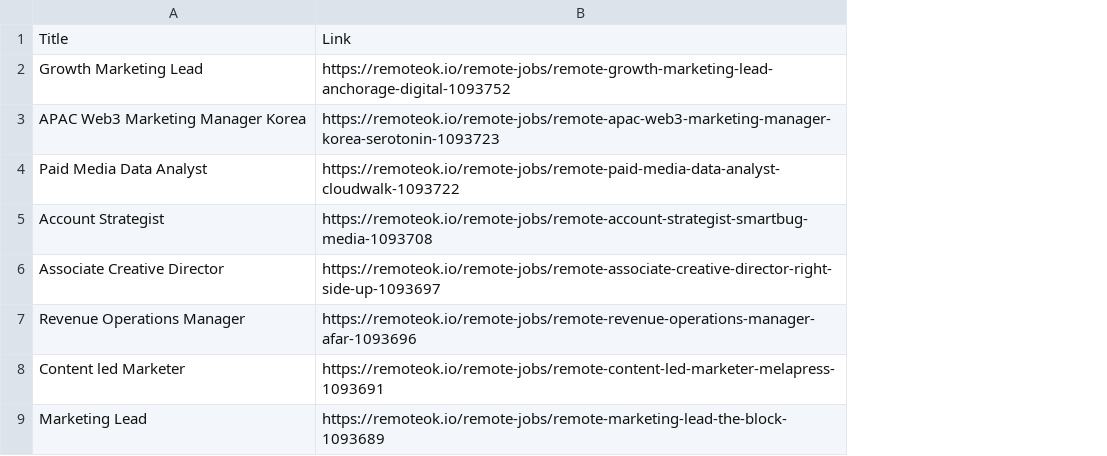
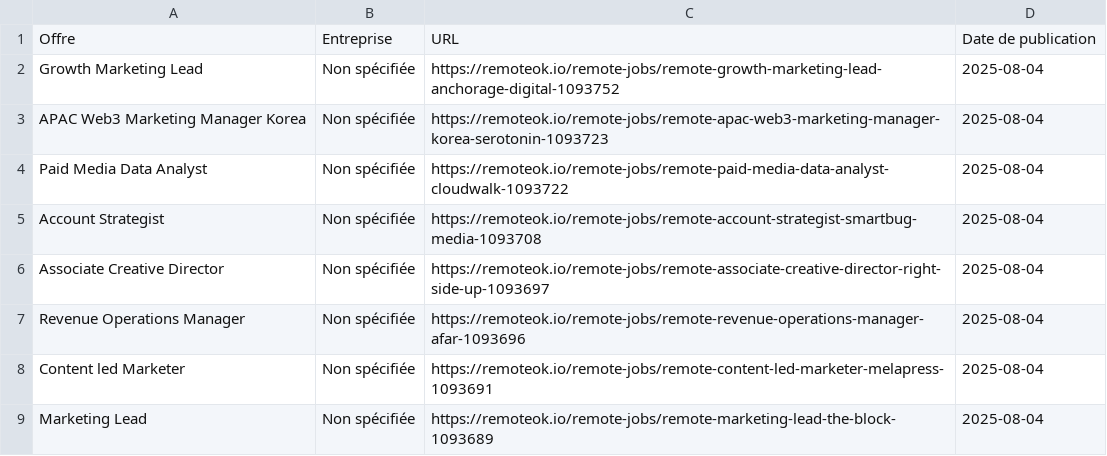
Before and after one commit to S1ayt4/job-scrapping, a CSV file: scraped_jobs/2025-08-04/jobs.csv, drawn as a sheet; only a part is shown; removed rows and columns are numbered as before the commit, all else as after; the diff names each change by its address in the sheet, - before the commit and + after, or states it on an @@ line.

```diff
--- a/scraped_jobs/2025-08-04/jobs.csv
+++ b/scraped_jobs/2025-08-04/jobs.csv
+column B, rows 2-9: all Non spécifiée
+column D, rows 2-9: all 2025-08-04
-row 1: Title | Link
+row 1: Offre | Entreprise | URL | Date de publication
```
